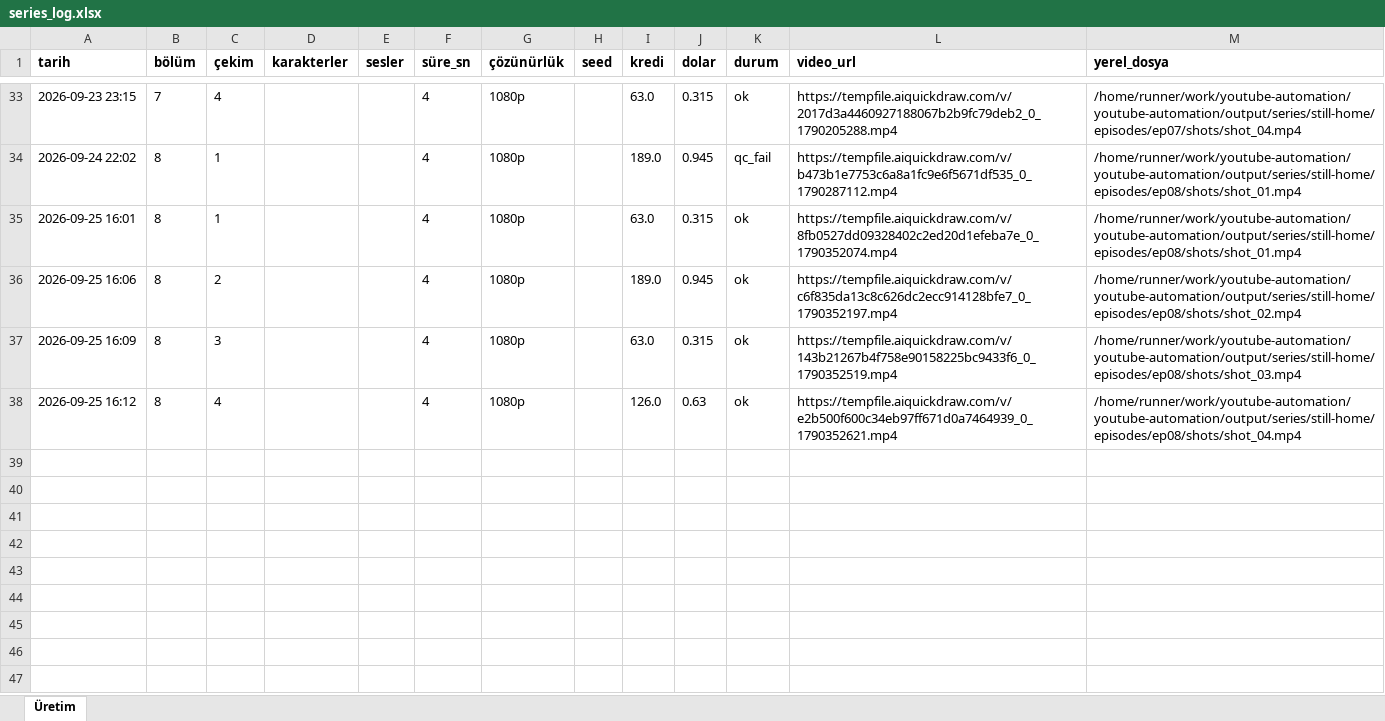
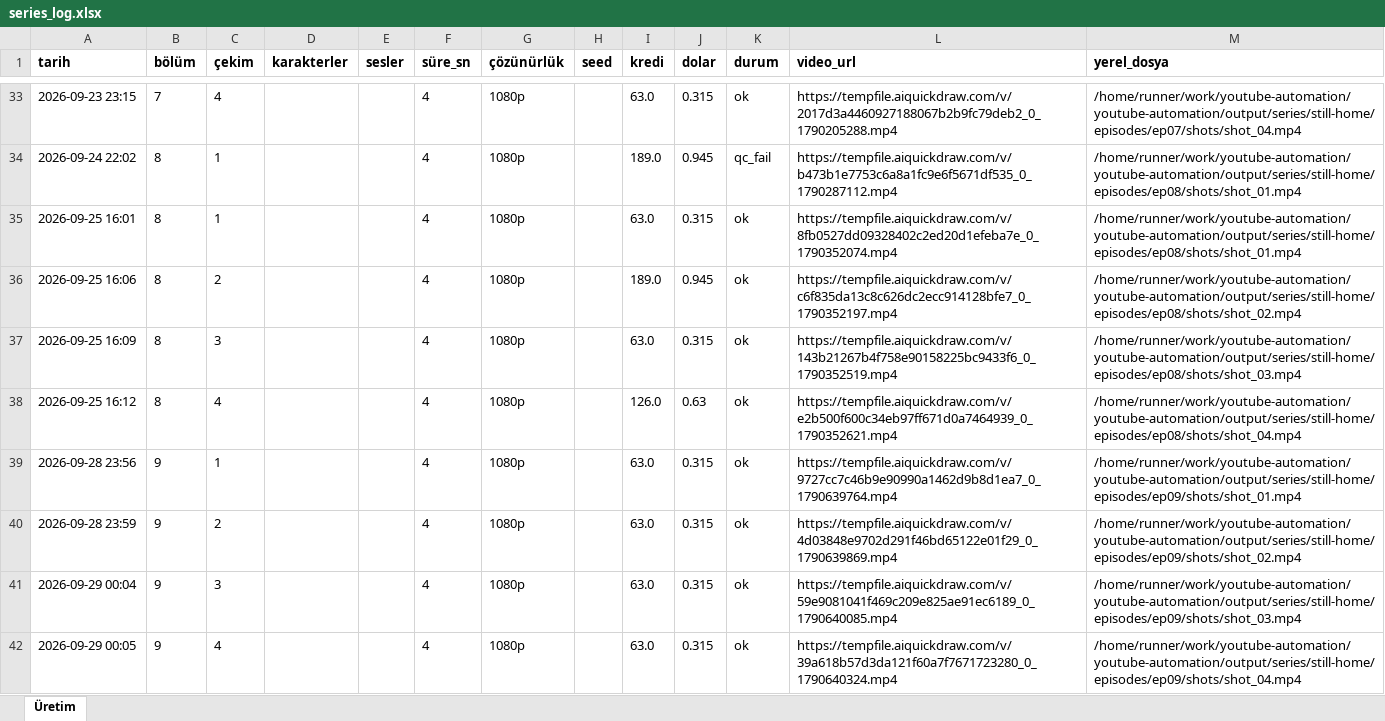
Before and after one commit to Wolkchen00/youtube-automation, an Excel workbook: shadowedhistory/still-home/series_log.xlsx, sheet Üretim, drawn as a sheet; only a part is shown, gaps mark what is left out; values as stored, in another font and other column widths than the file's, no borders; the diff names each change by its address in the sheet, - before the commit and + after, or states it on an @@ line.

```diff
--- a/shadowedhistory/still-home/series_log.xlsx (sheet Üretim)
+++ b/shadowedhistory/still-home/series_log.xlsx (sheet Üretim)
+row 39: 2026-09-28 23:56 | 9 | 1 |  |  | 4 | 1080p |  | 63.0 | 0.315 | ok | https://tempfile.aiquickdraw.com/v/9727cc7c46b9e90990a1462d9b8d1ea7_0_1790639764.mp4 | /home/runner/work/youtube-automation/youtube-automation/output/series/still-home/episodes/ep09/shots/shot_01.mp4
+row 40: 2026-09-28 23:59 | 9 | 2 |  |  | 4 | 1080p |  | 63.0 | 0.315 | ok | https://tempfile.aiquickdraw.com/v/4d03848e9702d291f46bd65122e01f29_0_1790639869.mp4 | /home/runner/work/youtube-automation/youtube-automation/output/series/still-home/episodes/ep09/shots/shot_02.mp4
+row 41: 2026-09-29 00:04 | 9 | 3 |  |  | 4 | 1080p |  | 63.0 | 0.315 | ok | https://tempfile.aiquickdraw.com/v/59e9081041f469c209e825ae91ec6189_0_1790640085.mp4 | /home/runner/work/youtube-automation/youtube-automation/output/series/still-home/episodes/ep09/shots/shot_03.mp4
+row 42: 2026-09-29 00:05 | 9 | 4 |  |  | 4 | 1080p |  | 63.0 | 0.315 | ok | https://tempfile.aiquickdraw.com/v/39a618b57d3da121f60a7f7671723280_0_1790640324.mp4 | /home/runner/work/youtube-automation/youtube-automation/output/series/still-home/episodes/ep09/shots/shot_04.mp4
```
Also changed, not shown: 7 other files.
